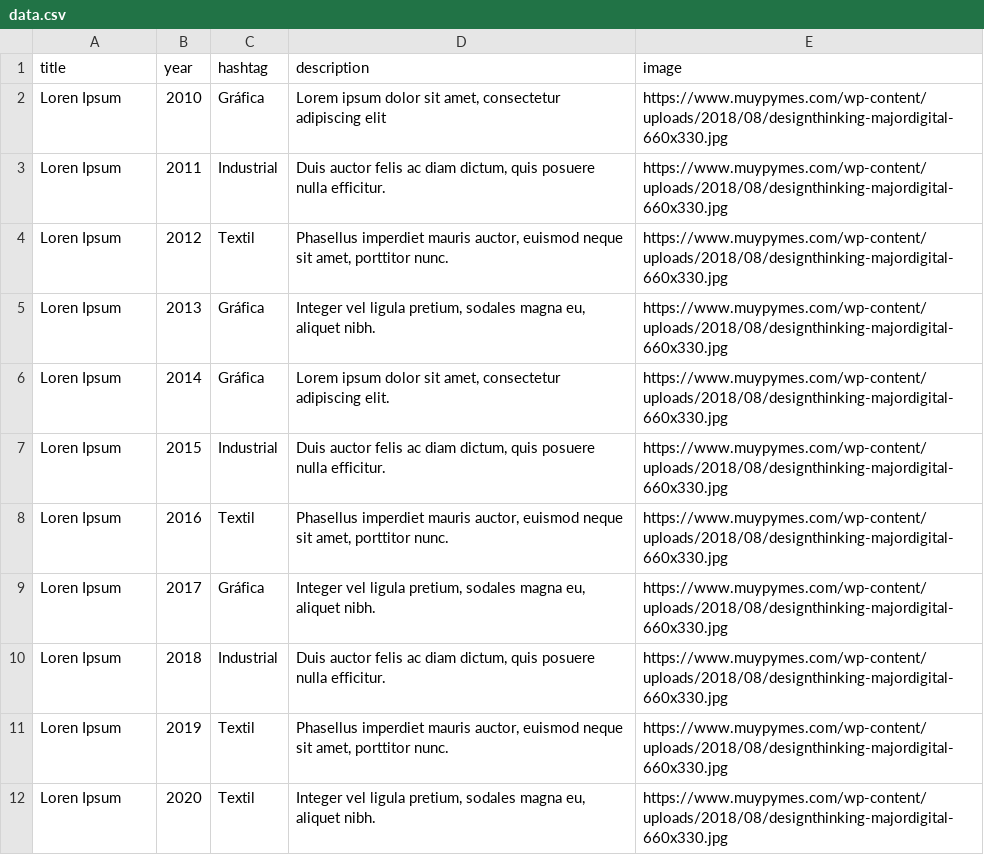
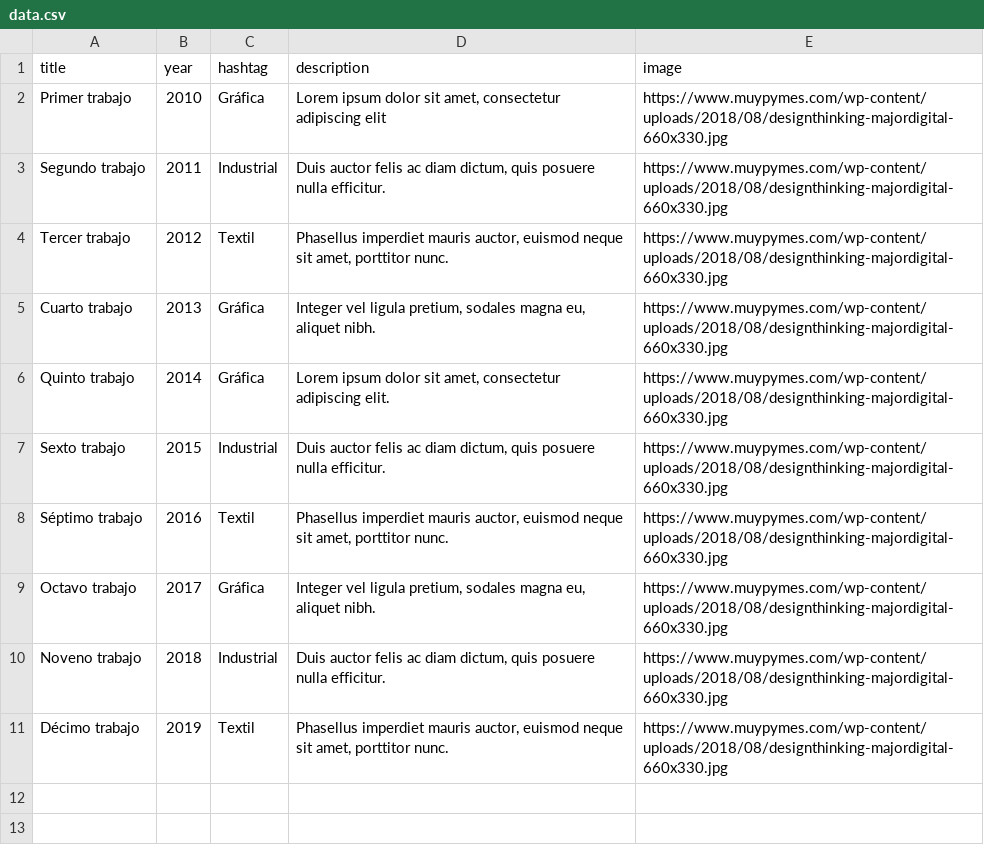
Before and after one commit to profesorfaco/PUC-2020-1-DNO037, a CSV file: clase-11/data.csv, drawn as a sheet.

Commit message:
Update data.csv

```diff
--- a/clase-11/data.csv
+++ b/clase-11/data.csv
@@ -1,12 +1,11 @@
 title,year,hashtag,description,image
-Loren Ipsum,2010,Gráfica,"Lorem ipsum dolor sit amet, consectetur adipiscing elit",https://www.muypymes.com/wp-content/uploads/2018/08/designthinking-majordigital-660x330.jpg
-Loren Ipsum,2011,Industrial,"Duis auctor felis ac diam dictum, quis posuere nulla efficitur.",https://www.muypymes.com/wp-content/uploads/2018/08/designthinking-majordigital-660x330.jpg
-Loren Ipsum,2012,Textil,"Phasellus imperdiet mauris auctor, euismod neque sit amet, porttitor nunc.",https://www.muypymes.com/wp-content/uploads/2018/08/designthinking-majordigital-660x330.jpg
-Loren Ipsum,2013,Gráfica,"Integer vel ligula pretium, sodales magna eu, aliquet nibh.",https://www.muypymes.com/wp-content/uploads/2018/08/designthinking-majordigital-660x330.jpg
-Loren Ipsum,2014,Gráfica,"Lorem ipsum dolor sit amet, consectetur adipiscing elit.",https://www.muypymes.com/wp-content/uploads/2018/08/designthinking-majordigital-660x330.jpg
-Loren Ipsum,2015,Industrial,"Duis auctor felis ac diam dictum, quis posuere nulla efficitur.",https://www.muypymes.com/wp-content/uploads/2018/08/designthinking-majordigital-660x330.jpg
-Loren Ipsum,2016,Textil,"Phasellus imperdiet mauris auctor, euismod neque sit amet, porttitor nunc.",https://www.muypymes.com/wp-content/uploads/2018/08/designthinking-majordigital-660x330.jpg
-Loren Ipsum,2017,Gráfica,"Integer vel ligula pretium, sodales magna eu, aliquet nibh.",https://www.muypymes.com/wp-content/uploads/2018/08/designthinking-majordigital-660x330.jpg
-Loren Ipsum,2018,Industrial,"Duis auctor felis ac diam dictum, quis posuere nulla efficitur.",https://www.muypymes.com/wp-content/uploads/2018/08/designthinking-majordigital-660x330.jpg
-Loren Ipsum,2019,Textil,"Phasellus imperdiet mauris auctor, euismod neque sit amet, porttitor nunc.",https://www.muypymes.com/wp-content/uploads/2018/08/designthinking-majordigital-660x330.jpg
-Loren Ipsum,2020,Textil,"Integer vel ligula pretium, sodales magna eu, aliquet nibh.",https://www.muypymes.com/wp-content/uploads/2018/08/designthinking-majordigital-660x330.jpg
+Primer trabajo,2010,Gráfica,"Lorem ipsum dolor sit amet, consectetur adipiscing elit",https://www.muypymes.com/wp-content/uploads/2018/08/designthinking-majordigital-660x330.jpg
+Segundo trabajo,2011,Industrial,"Duis auctor felis ac diam dictum, quis posuere nulla efficitur.",https://www.muypymes.com/wp-content/uploads/2018/08/designthinking-majordigital-660x330.jpg
+Tercer trabajo,2012,Textil,"Phasellus imperdiet mauris auctor, euismod neque sit amet, porttitor nunc.",https://www.muypymes.com/wp-content/uploads/2018/08/designthinking-majordigital-660x330.jpg
+Cuarto trabajo,2013,Gráfica,"Integer vel ligula pretium, sodales magna eu, aliquet nibh.",https://www.muypymes.com/wp-content/uploads/2018/08/designthinking-majordigital-660x330.jpg
+Quinto trabajo,2014,Gráfica,"Lorem ipsum dolor sit amet, consectetur adipiscing elit.",https://www.muypymes.com/wp-content/uploads/2018/08/designthinking-majordigital-660x330.jpg
+Sexto trabajo,2015,Industrial,"Duis auctor felis ac diam dictum, quis posuere nulla efficitur.",https://www.muypymes.com/wp-content/uploads/2018/08/designthinking-majordigital-660x330.jpg
+Séptimo trabajo,2016,Textil,"Phasellus imperdiet mauris auctor, euismod neque sit amet, porttitor nunc.",https://www.muypymes.com/wp-content/uploads/2018/08/designthinking-majordigital-660x330.jpg
+Octavo trabajo,2017,Gráfica,"Integer vel ligula pretium, sodales magna eu, aliquet nibh.",https://www.muypymes.com/wp-content/uploads/2018/08/designthinking-majordigital-660x330.jpg
+Noveno trabajo,2018,Industrial,"Duis auctor felis ac diam dictum, quis posuere nulla efficitur.",https://www.muypymes.com/wp-content/uploads/2018/08/designthinking-majordigital-660x330.jpg
+Décimo trabajo,2019,Textil,"Phasellus imperdiet mauris auctor, euismod neque sit amet, porttitor nunc.",https://www.muypymes.com/wp-content/uploads/2018/08/designthinking-majordigital-660x330.jpg
```
